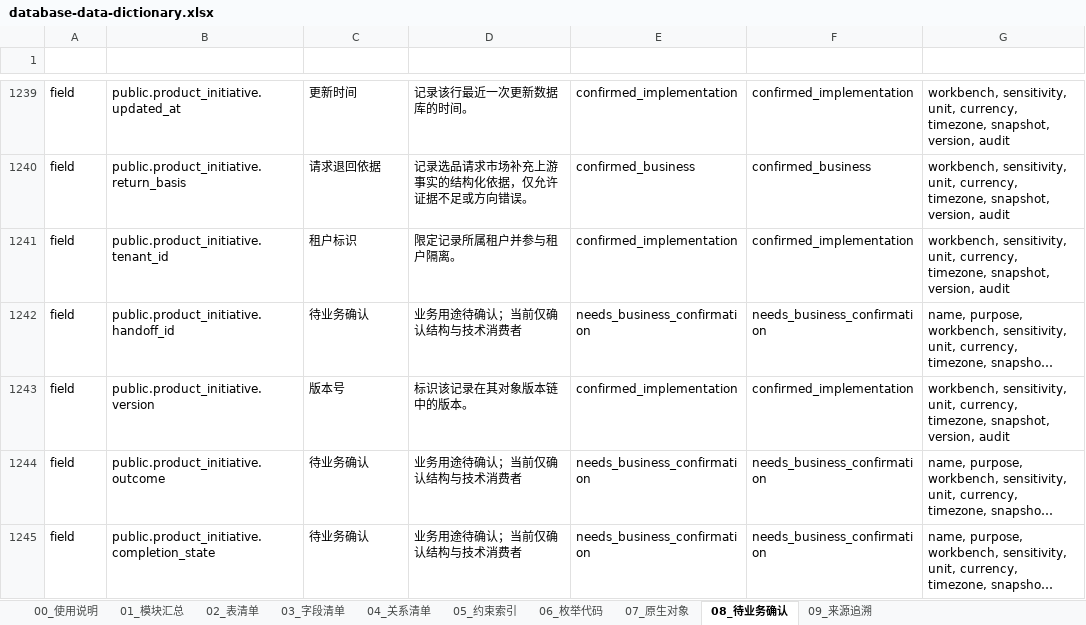
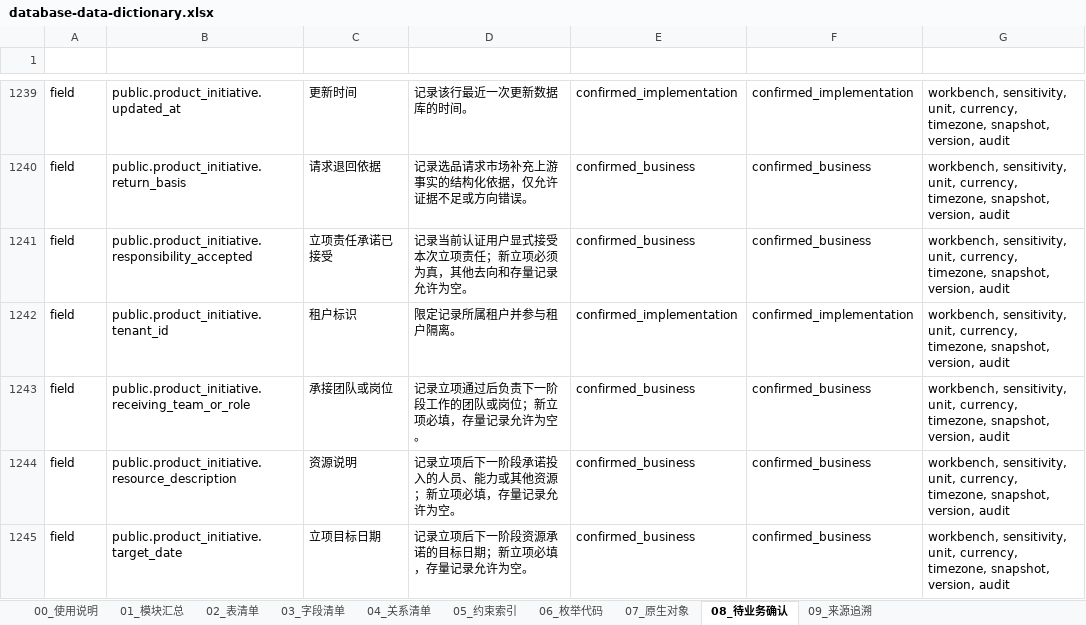
Before and after one commit to adooper-liu/Logixs, an Excel workbook: database/dictionary/database-data-dictionary.xlsx, sheet 08_待业务确认, drawn as a sheet; only a part is shown, gaps mark what is left out; the shorter side is filled out with more unchanged rows; long unchanged cells end in …; values as stored, in another font and other column widths than the file's, no borders; table styles not drawn; the diff covers the shown part only; the diff names each change by its address in the sheet, - before the commit and + after, or states it on an @@ line.

Commit message:
feat(product-selection): require resource commitment

```diff
--- a/database/dictionary/database-data-dictionary.xlsx (sheet 08_待业务确认)
+++ b/database/dictionary/database-data-dictionary.xlsx (sheet 08_待业务确认)
+row 1241: field | public.product_initiative.responsibility_accepted | 立项责任承诺已接受 | 记录当前认证用户显式接受本次立项责任；新立项必须为真，其他去向和存量记录允许为空。 | confirmed_business | confirmed_business | workbench, sensitivity, unit, currency, timezone, snapshot, version, audit
+row 1243: field | public.product_initiative.receiving_team_or_role | 承接团队或岗位 | 记录立项通过后负责下一阶段工作的团队或岗位；新立项必填，存量记录允许为空。 | confirmed_business | confirmed_business | workbench, sensitivity, unit, currency, timezone, snapshot, version, audit
+row 1244: field | public.product_initiative.resource_description | 资源说明 | 记录立项后下一阶段承诺投入的人员、能力或其他资源；新立项必填，存量记录允许为空。 | confirmed_business | confirmed_business | workbench, sensitivity, unit, currency, timezone, snapshot, version, audit
+row 1245: field | public.product_initiative.target_date | 立项目标日期 | 记录立项后下一阶段资源承诺的目标日期；新立项必填，存量记录允许为空。 | confirmed_business | confirmed_business | workbench, sensitivity, unit, currency, timezone, snapshot, version, audit
```
Also changed, not shown: 10 added rows elsewhere in this sheet, sheet 03_字段清单, sheet 05_约束索引, sheet 09_来源追溯, sheet 00_使用说明, sheet 01_模块汇总, 36 other files.
